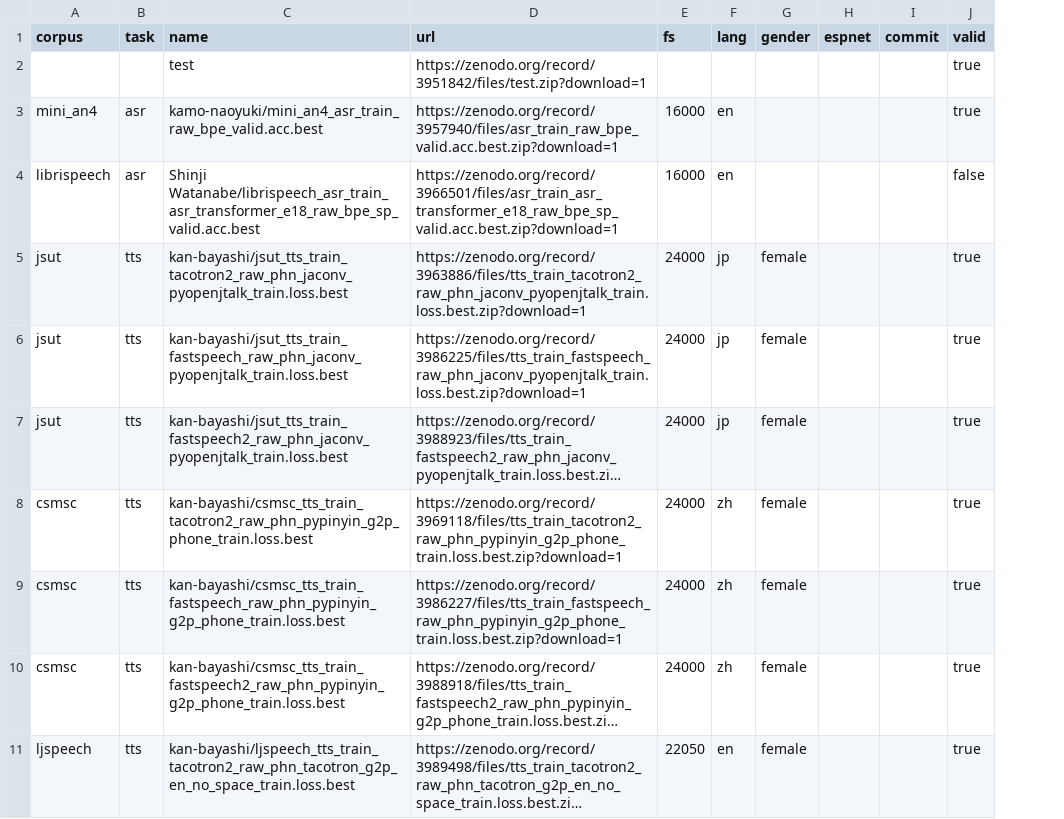
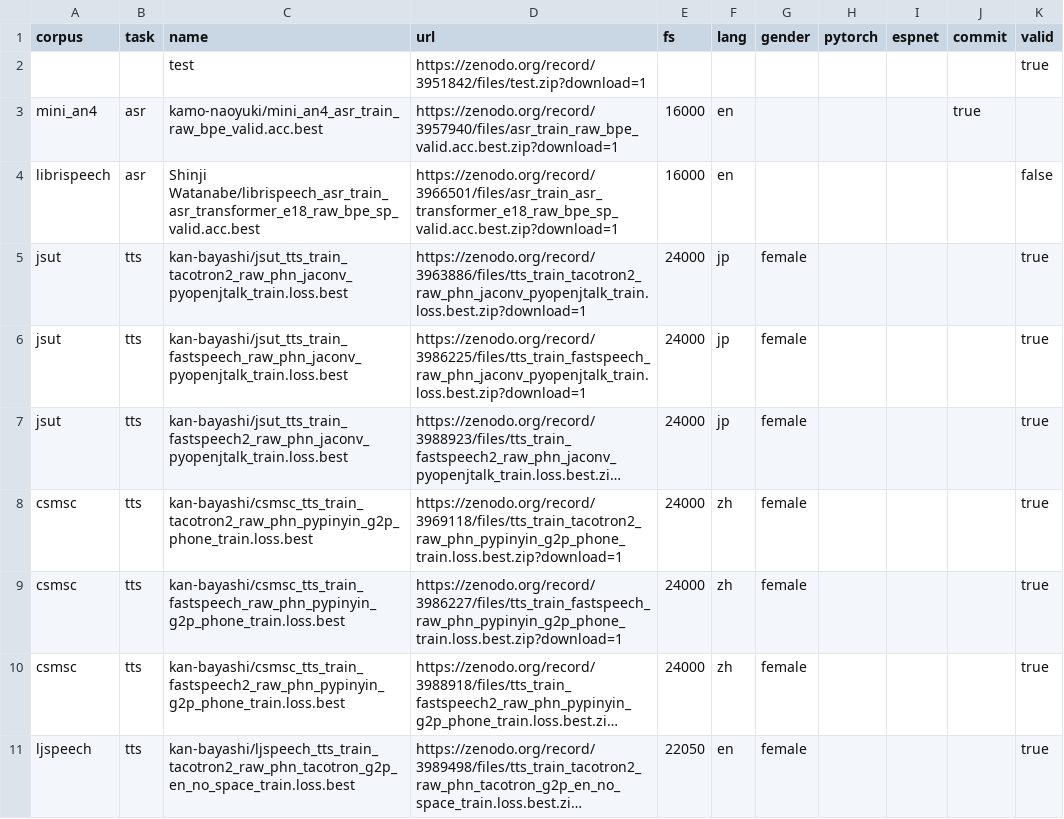
Before and after one commit to espnet/espnet_model_zoo, a CSV file: espnet_model_zoo/table.csv, drawn as a sheet; only a part is shown; long unchanged cells end in …; addresses are those after the commit; the diff names each change by its address in the sheet, - before the commit and + after, or states it on an @@ line.

Commit message:
Update table.csv

```diff
--- a/espnet_model_zoo/table.csv
+++ b/espnet_model_zoo/table.csv
+column H (pytorch), empty
-J3 (commit): (empty)
+J3 (commit): true
-K3 (valid): true
+K3 (valid): (empty)
```
